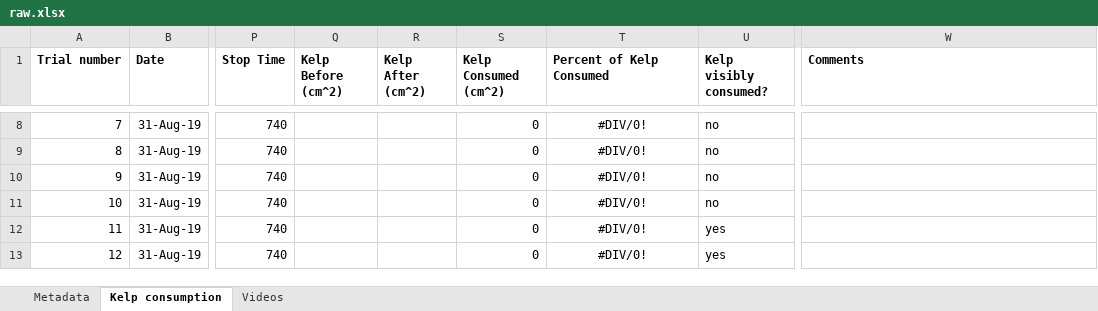
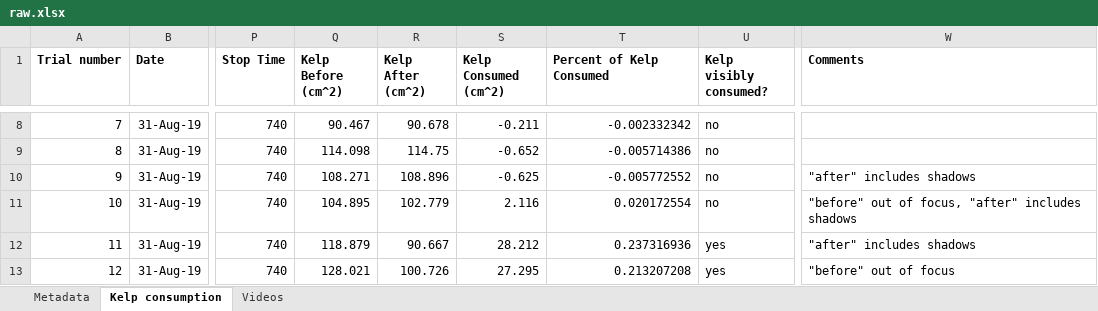
Before and after one commit to ameliaritger/Ritger-2019-Corynactis-urchin-deterrence, an Excel workbook: data/raw.xlsx, sheet Kelp consumption, drawn as a sheet; only a part is shown, gaps mark what is left out; values as stored, in another font and other column widths than the file's, no borders; the diff covers the shown part only; the diff names each change by its address in the sheet, - before the commit and + after, or states it on an @@ line.

Commit message:
Morning Sept 5 rest of kelp blade analysis from 8.31

```diff
--- a/data/raw.xlsx (sheet Kelp consumption)
+++ b/data/raw.xlsx (sheet Kelp consumption)
-Q8 (Kelp Before (cm^2)): (empty)
+Q8 (Kelp Before (cm^2)): 90.467
-R8 (Kelp After (cm^2)): (empty)
+R8 (Kelp After (cm^2)): 90.678
-S8 (Kelp Consumed (cm^2)): 0
+S8 (Kelp Consumed (cm^2)): -0.211
-T8:T13 alignment: center
+T8:T13 alignment: right
-T8 (Percent of Kelp Consumed): #DIV/0!
+T8 (Percent of Kelp Consumed): -0.002332342
-Q9 (Kelp Before (cm^2)): (empty)
+Q9 (Kelp Before (cm^2)): 114.098
-R9 (Kelp After (cm^2)): (empty)
+R9 (Kelp After (cm^2)): 114.75
-S9 (Kelp Consumed (cm^2)): 0
+S9 (Kelp Consumed (cm^2)): -0.652
-T9 (Percent of Kelp Consumed): #DIV/0!
+T9 (Percent of Kelp Consumed): -0.005714386
-Q10 (Kelp Before (cm^2)): (empty)
+Q10 (Kelp Before (cm^2)): 108.271
-R10 (Kelp After (cm^2)): (empty)
+R10 (Kelp After (cm^2)): 108.896
-S10 (Kelp Consumed (cm^2)): 0
+S10 (Kelp Consumed (cm^2)): -0.625
-T10 (Percent of Kelp Consumed): #DIV/0!
+T10 (Percent of Kelp Consumed): -0.005772552
-W10 (Comments): (empty)
+W10 (Comments): "after" includes shadows
-Q11 (Kelp Before (cm^2)): (empty)
+Q11 (Kelp Before (cm^2)): 104.895
-R11 (Kelp After (cm^2)): (empty)
+R11 (Kelp After (cm^2)): 102.779
-S11 (Kelp Consumed (cm^2)): 0
+S11 (Kelp Consumed (cm^2)): 2.116
-T11 (Percent of Kelp Consumed): #DIV/0!
+T11 (Percent of Kelp Consumed): 0.020172554
-W11 (Comments): (empty)
+W11 (Comments): "before" out of focus, "after" includes shadows
-Q12 (Kelp Before (cm^2)): (empty)
+Q12 (Kelp Before (cm^2)): 118.879
-R12 (Kelp After (cm^2)): (empty)
+R12 (Kelp After (cm^2)): 90.667
-S12 (Kelp Consumed (cm^2)): 0
+S12 (Kelp Consumed (cm^2)): 28.212
-T12 (Percent of Kelp Consumed): #DIV/0!
+T12 (Percent of Kelp Consumed): 0.237316936
-W12 (Comments): (empty)
+W12 (Comments): "after" includes shadows
-Q13 (Kelp Before (cm^2)): (empty)
+Q13 (Kelp Before (cm^2)): 128.021
-R13 (Kelp After (cm^2)): (empty)
+R13 (Kelp After (cm^2)): 100.726
-S13 (Kelp Consumed (cm^2)): 0
+S13 (Kelp Consumed (cm^2)): 27.295
-T13 (Percent of Kelp Consumed): #DIV/0!
+T13 (Percent of Kelp Consumed): 0.213207208
-W13 (Comments): (empty)
+W13 (Comments): "before" out of focus
```
Also changed, not shown: 38 edited cells and cell formats elsewhere in this sheet, 1 other file.
